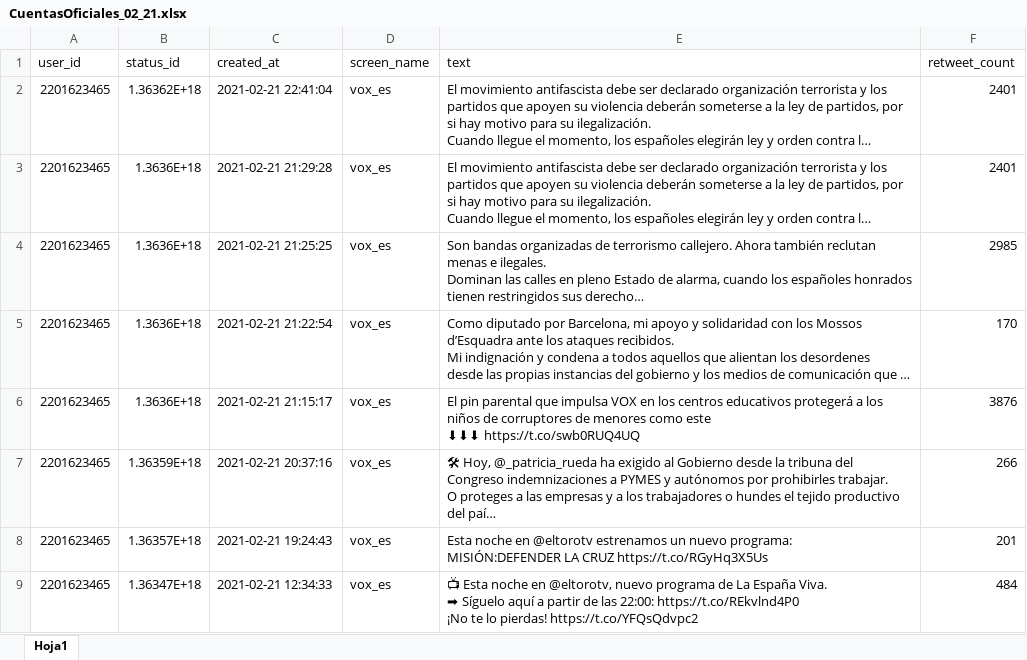
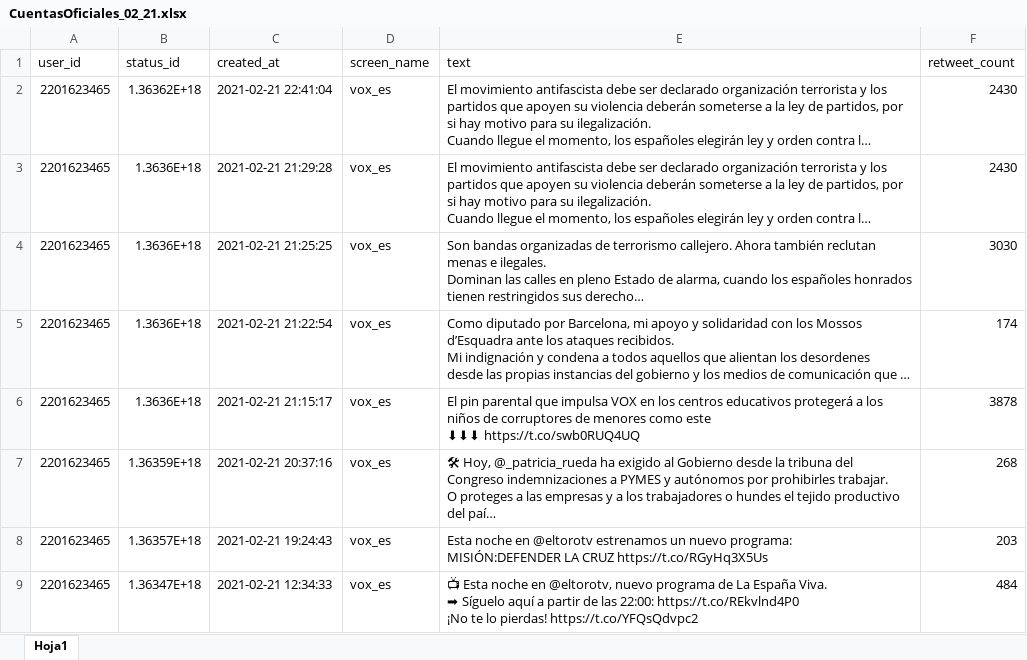
Before and after one commit to montsemunoz/TFM, an Excel workbook: Tweets/De 20210215-20210221/CuentasOficiales_02_21.xlsx, sheet Hoja1, drawn as a sheet; only a part is shown; long unchanged cells end in …; values as stored, in another font and other column widths than the file's, no borders; table styles not drawn; the diff covers the shown part only; the diff names each change by its address in the sheet, - before the commit and + after, or states it on an @@ line.

```diff
--- a/Tweets/De 20210215-20210221/CuentasOficiales_02_21.xlsx (sheet Hoja1)
+++ b/Tweets/De 20210215-20210221/CuentasOficiales_02_21.xlsx (sheet Hoja1)
-F2:F3 (retweet_count): 2401
+F2:F3 (retweet_count): 2430
-F4 (retweet_count): 2985
+F4 (retweet_count): 3030
-F5 (retweet_count): 170
+F5 (retweet_count): 174
-F6 (retweet_count): 3876
+F6 (retweet_count): 3878
-F7 (retweet_count): 266
+F7 (retweet_count): 268
-F8 (retweet_count): 201
+F8 (retweet_count): 203
```
Also changed, not shown: 116 edited cells elsewhere in this sheet, Tweets/De 20210215-20210221/CuentasPersonales_02_21.xlsx, 6 other files.
